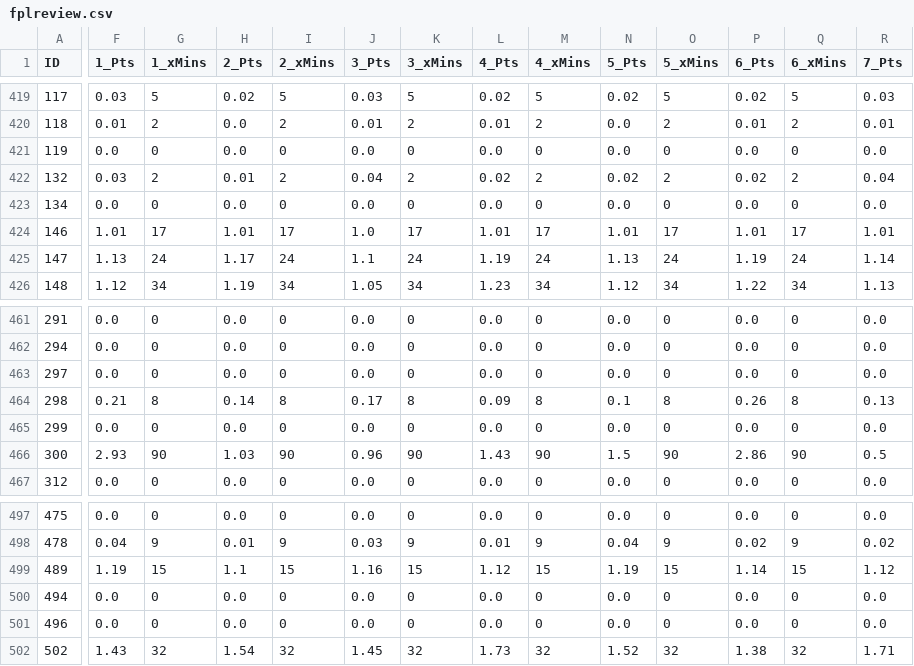
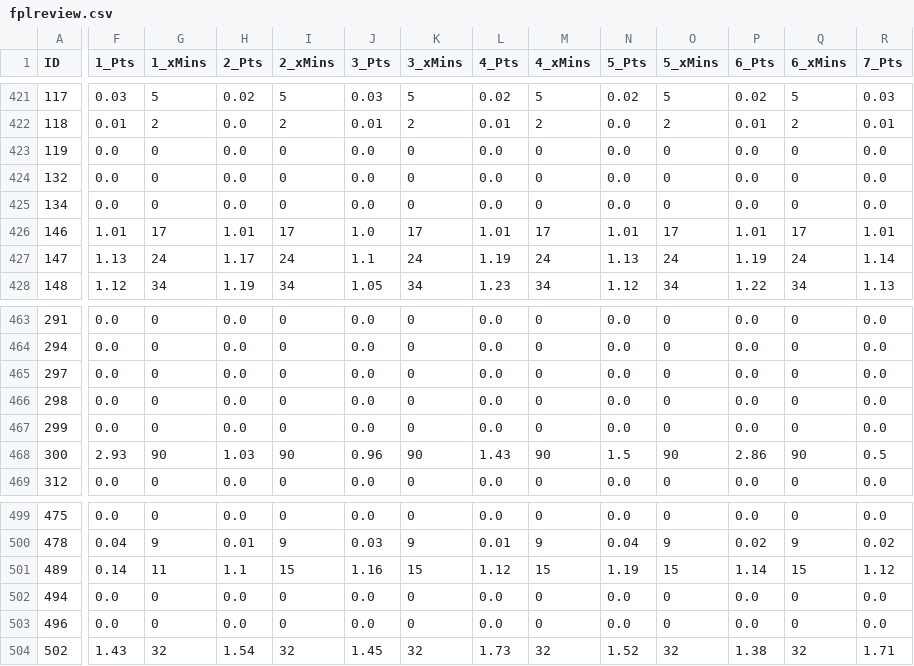
Before and after one commit to Kraiser61/FPL-Helper, a CSV file: data/fplreview.csv, drawn as a sheet; only a part is shown, gaps mark what is left out; addresses are those after the commit; the diff covers the shown part only; the diff names each change by its address in the sheet, - before the commit and + after, or states it on an @@ line.

```diff
--- a/data/fplreview.csv
+++ b/data/fplreview.csv
-F424 (1_Pts): 0.03
+F424 (1_Pts): 0.0
-G424 (1_xMins): 2
+G424 (1_xMins): 0
-H424 (2_Pts): 0.01
+H424 (2_Pts): 0.0
-I424 (2_xMins): 2
+I424 (2_xMins): 0
-J424 (3_Pts): 0.04
+J424 (3_Pts): 0.0
-K424 (3_xMins): 2
+K424 (3_xMins): 0
-L424 (4_Pts): 0.02
+L424 (4_Pts): 0.0
-M424 (4_xMins): 2
+M424 (4_xMins): 0
-N424 (5_Pts): 0.02
+N424 (5_Pts): 0.0
-O424 (5_xMins): 2
+O424 (5_xMins): 0
-P424 (6_Pts): 0.02
+P424 (6_Pts): 0.0
-Q424 (6_xMins): 2
+Q424 (6_xMins): 0
-R424 (7_Pts): 0.04
+R424 (7_Pts): 0.0
-F466 (1_Pts): 0.21
+F466 (1_Pts): 0.0
-G466 (1_xMins): 8
+G466 (1_xMins): 0
-H466 (2_Pts): 0.14
+H466 (2_Pts): 0.0
-I466 (2_xMins): 8
+I466 (2_xMins): 0
-J466 (3_Pts): 0.17
+J466 (3_Pts): 0.0
-K466 (3_xMins): 8
+K466 (3_xMins): 0
-L466 (4_Pts): 0.09
+L466 (4_Pts): 0.0
-M466 (4_xMins): 8
+M466 (4_xMins): 0
-N466 (5_Pts): 0.1
+N466 (5_Pts): 0.0
-O466 (5_xMins): 8
+O466 (5_xMins): 0
-P466 (6_Pts): 0.26
+P466 (6_Pts): 0.0
-Q466 (6_xMins): 8
+Q466 (6_xMins): 0
-R466 (7_Pts): 0.13
+R466 (7_Pts): 0.0
-F501 (1_Pts): 1.19
+F501 (1_Pts): 0.14
-G501 (1_xMins): 15
+G501 (1_xMins): 11
```
Also changed, not shown: 3 added rows and 45 edited cells elsewhere in this file, 1 other file.
